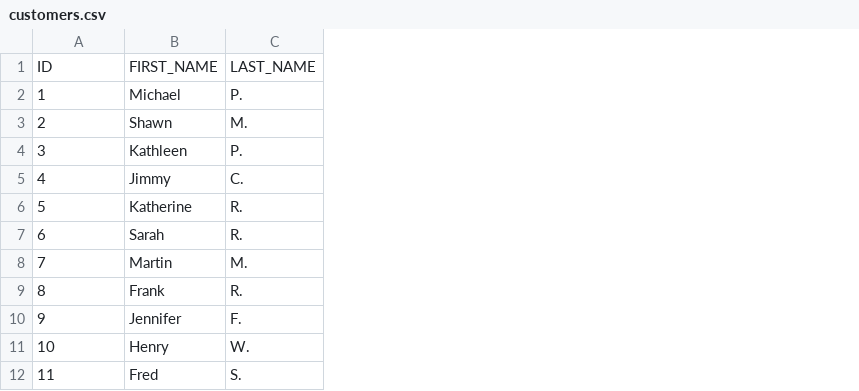
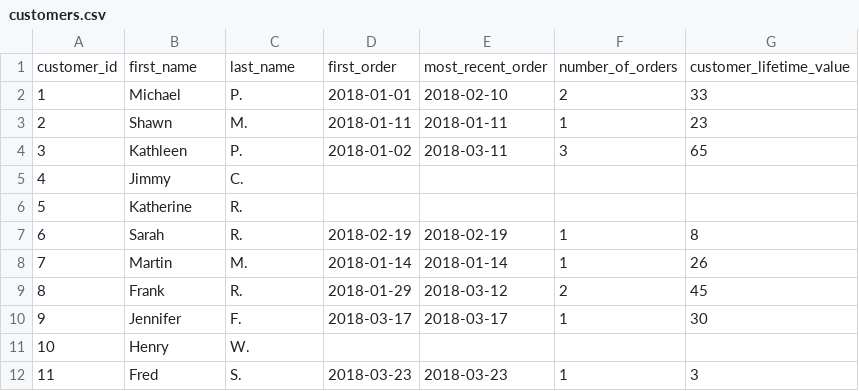
Before and after one commit to skhosyih/data-engineering-greatExpectations, a CSV file: voting-data-engineering/data/mart/customers.csv, drawn as a sheet; only a part is shown; removed rows and columns are numbered as before the commit, all else as after; the diff names each change by its address in the sheet, - before the commit and + after, or states it on an @@ line.

Commit message:
New datasources update : customers, payments, and orders

```diff
--- a/voting-data-engineering/data/mart/customers.csv
+++ b/voting-data-engineering/data/mart/customers.csv
+column D, rows 2-12: 2018-01-01 | 2018-01-11 | 2018-01-02 |  |  | 2018-02-19 | 2018-01-14 | 2018-01-29 | 2018-03-17 |  | 2018-03-23
+column E, rows 2-12: 2018-02-10 | 2018-01-11 | 2018-03-11 |  |  | 2018-02-19 | 2018-01-14 | 2018-03-12 | 2018-03-17 |  | 2018-03-23
+column F, rows 2-12: 2 | 1 | 3 |  |  | 1 | 1 | 2 | 1 |  | 1
+column G, rows 2-12: 33 | 23 | 65 |  |  | 8 | 26 | 45 | 30 |  | 3
-row 1: ID | FIRST_NAME | LAST_NAME
+row 1: customer_id | first_name | last_name | first_order | most_recent_order | number_of_orders | customer_lifetime_value
```
Also changed, not shown: voting-data-engineering/data/mart/orders.csv, voting-data-engineering/data/mart/payments.csv.
